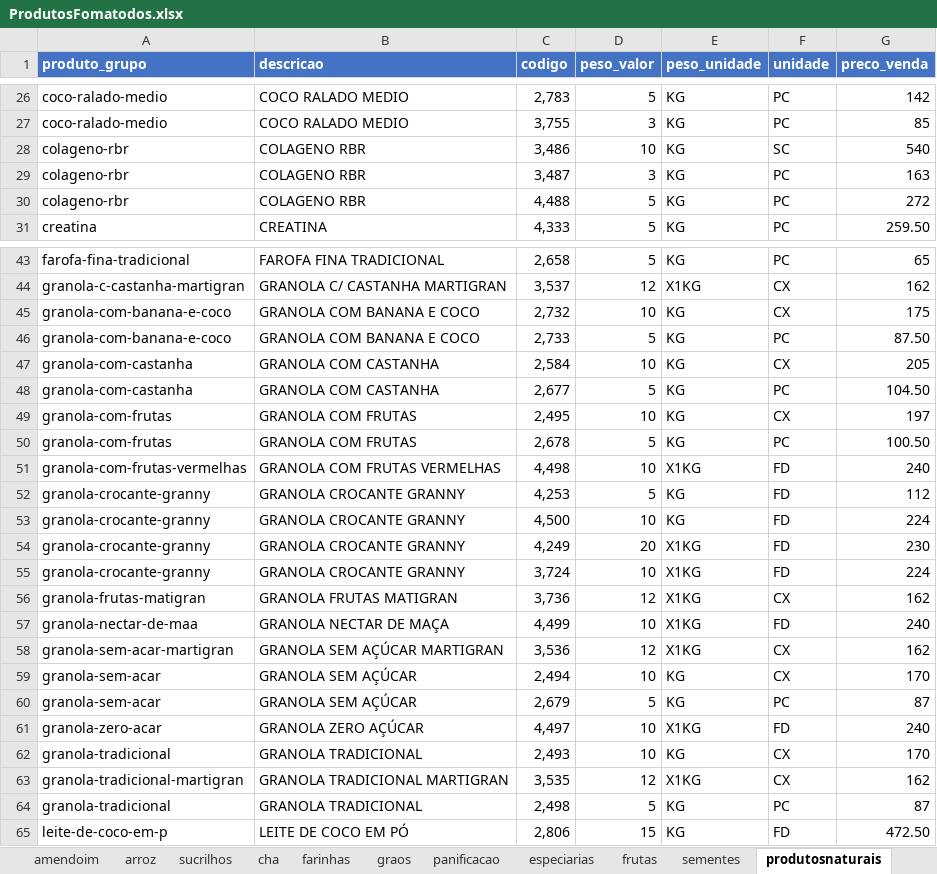
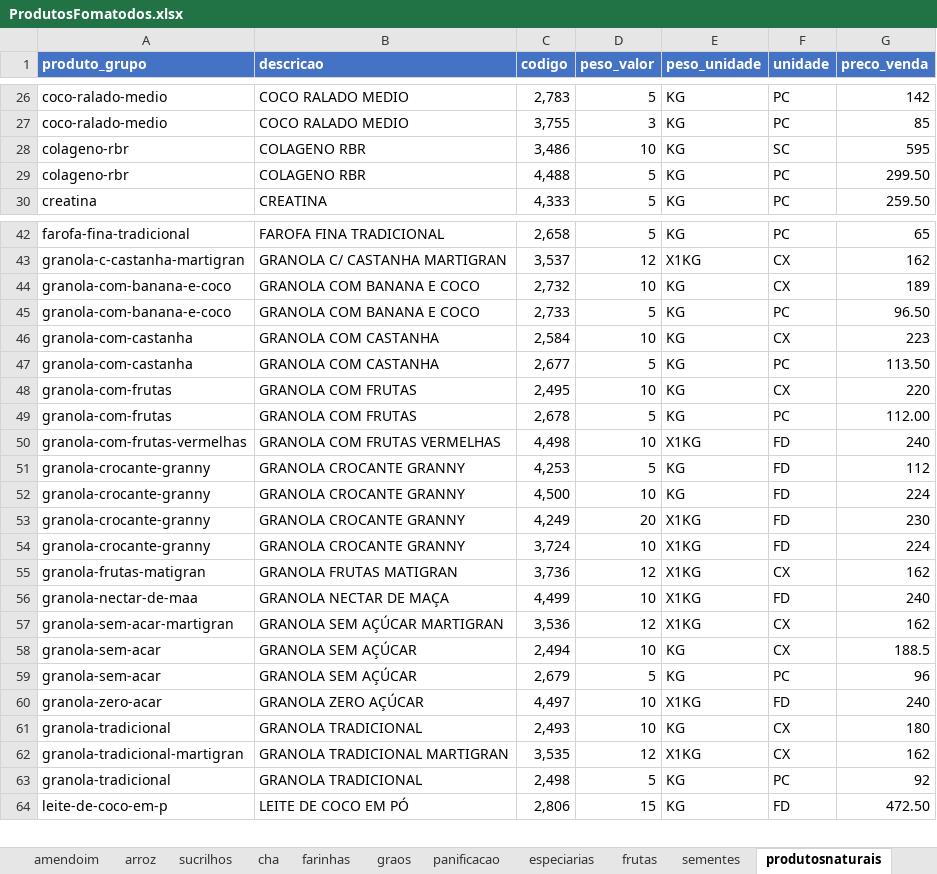
Before and after one commit to MuriloBastos6/Lista-de-Produtos-Bourached, an Excel workbook: data/ProdutosFomatodos.xlsx, sheet produtosnaturais, drawn as a sheet; only a part is shown, gaps mark what is left out; values as stored, in another font and other column widths than the file's, no borders; removed rows and columns are numbered as before the commit, all else as after; the diff names each change by its address in the sheet, - before the commit and + after, or states it on an @@ line.

Commit message:
Algumas coreções de valores e do website

```diff
--- a/data/ProdutosFomatodos.xlsx (sheet produtosnaturais)
+++ b/data/ProdutosFomatodos.xlsx (sheet produtosnaturais)
-G28 (preco_venda): 540
+G28 (preco_venda): 595
-row 29: colageno-rbr | COLAGENO RBR | 3,487 | 3 | KG | PC | 163
-G29 (preco_venda): 272
+G29 (preco_venda): 299.50
-G44 (preco_venda): 175
+G44 (preco_venda): 189
-G45 (preco_venda): 87.50
+G45 (preco_venda): 96.50
-G46 (preco_venda): 205
+G46 (preco_venda): 223
-G47 (preco_venda): 104.50
+G47 (preco_venda): 113.50
-G48 (preco_venda): 197
+G48 (preco_venda): 220
-G49 (preco_venda): 100.50
+G49 (preco_venda): 112.00
-G58 (preco_venda): 170
+G58 (preco_venda): 188.5
-G59 (preco_venda): 87
+G59 (preco_venda): 96
-G61 (preco_venda): 170
+G61 (preco_venda): 180
-G63 (preco_venda): 87
+G63 (preco_venda): 92
```
Also changed, not shown: sheet panificacao, 2 other files.
